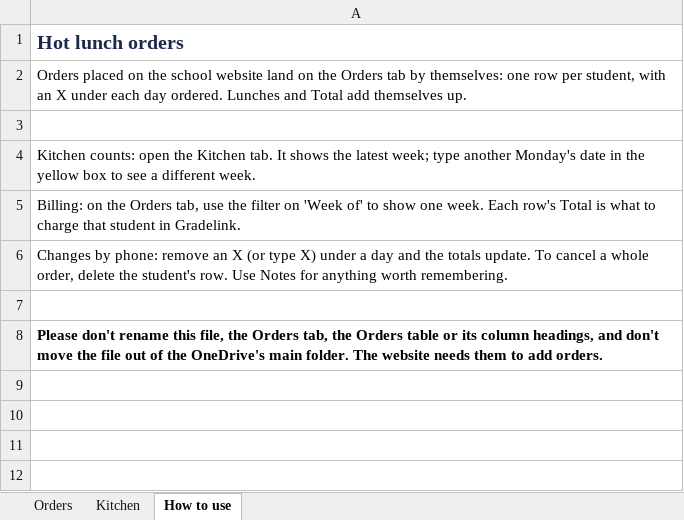
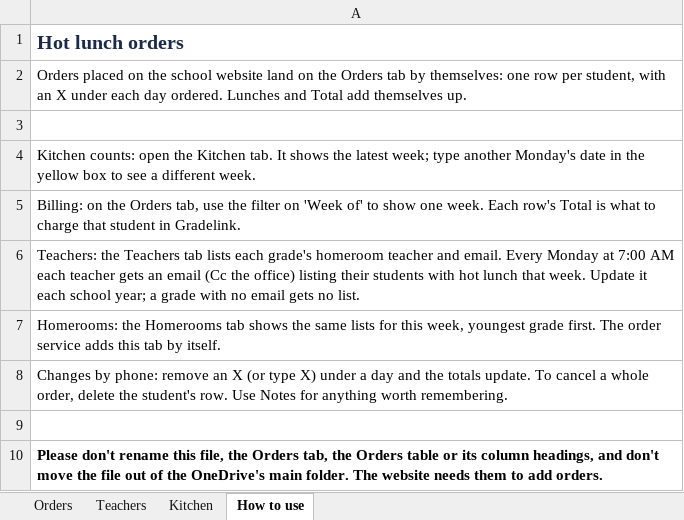
Before and after one commit to guarantee418/ibaclinton-site, an Excel workbook: worker/Hot Lunch Orders.xlsx, sheet How to use, drawn as a sheet; values as stored, in another font and other column widths than the file's, no borders; the diff names each change by its address in the sheet, - before the commit and + after, or states it on an @@ line.

```diff
--- a/worker/Hot Lunch Orders.xlsx (sheet How to use)
+++ b/worker/Hot Lunch Orders.xlsx (sheet How to use)
+sheet tab: Teachers
+row 6: Teachers: the Teachers tab lists each grade's homeroom teacher and email. Every Monday at 7:00 AM each teacher gets an email (Cc the office) listing their students with hot lunch that week. Update it each school year; a grade with no email gets no list.
+row 7: Homerooms: the Homerooms tab shows the same lists for this week, youngest grade first. The order service adds this tab by itself.
```
Also changed, not shown: 21 other files.
